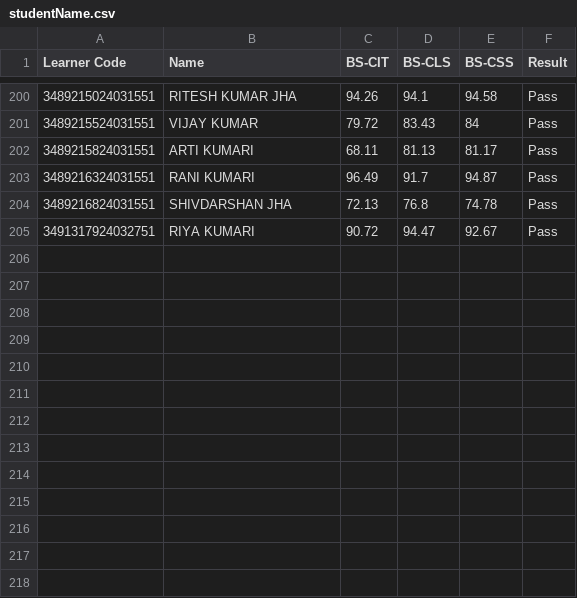
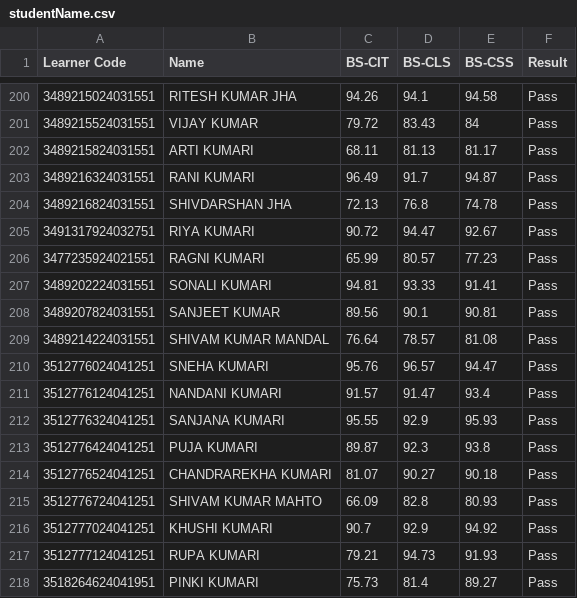
Before and after one commit to beedcyberhyt/KYP-Result-Hayaghat, a CSV file: studentName.csv, drawn as a sheet; only a part is shown, gaps mark what is left out.

Commit message:
25th & 26th July 2024 Exam Event resultfileupdate
Result file updated on 04-Aug-2024

```diff
--- a/studentName.csv
+++ b/studentName.csv
@@ -205 +205,14 @@ Learner Code,Name,BS-CIT,BS-CLS,BS-CSS,Result
 3491317924032751,RIYA KUMARI,90.72,94.47,92.67,Pass
+3477235924021551,RAGNI KUMARI,65.99,80.57,77.23,Pass
+3489202224031551,SONALI KUMARI,94.81,93.33,91.41,Pass
+3489207824031551,SANJEET KUMAR,89.56,90.1,90.81,Pass
+3489214224031551,SHIVAM KUMAR MANDAL,76.64,78.57,81.08,Pass
+3512776024041251,SNEHA KUMARI,95.76,96.57,94.47,Pass
+3512776124041251,NANDANI KUMARI,91.57,91.47,93.4,Pass
+3512776324041251,SANJANA KUMARI,95.55,92.9,95.93,Pass
+3512776424041251,PUJA KUMARI,89.87,92.3,93.8,Pass
+3512776524041251,CHANDRAREKHA KUMARI,81.07,90.27,90.18,Pass
+3512776724041251,SHIVAM KUMAR MAHTO,66.09,82.8,80.93,Pass
+3512777024041251,KHUSHI KUMARI,90.7,92.9,94.92,Pass
+3512777124041251,RUPA KUMARI,79.21,94.73,91.93,Pass
+3518264624041951,PINKI KUMARI,75.73,81.4,89.27,Pass
```
